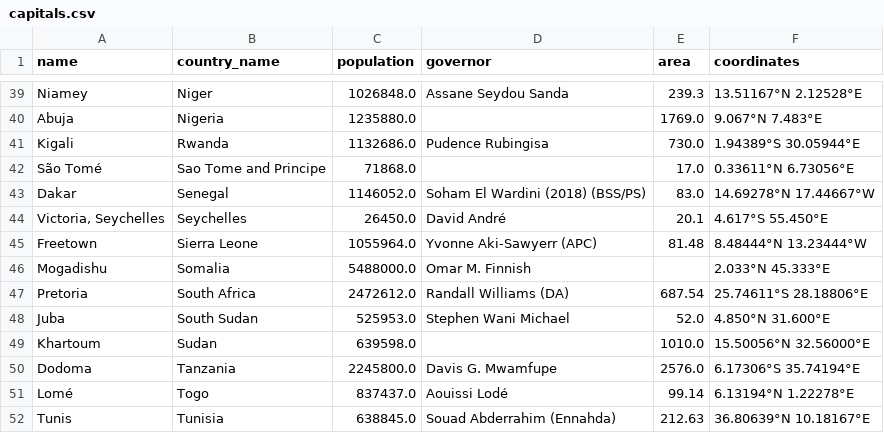
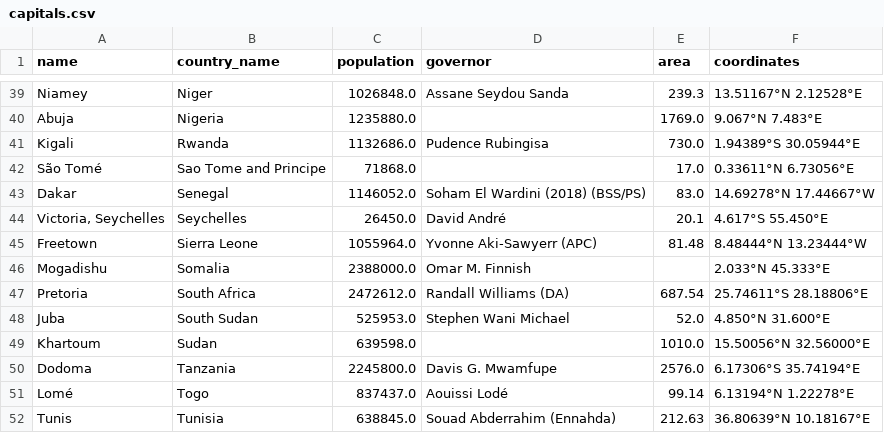
Before and after one commit to amroadel/WorldGeopedia, a CSV file: Milestone2/data/capitals.csv, drawn as a sheet; only a part is shown, gaps mark what is left out.

```diff
--- a/Milestone2/data/capitals.csv
+++ b/Milestone2/data/capitals.csv
@@ -45,3 +45,3 @@ Dakar,Senegal,1146052.0,Soham El Wardini (2018) (BSS/PS),83.0,14.69278°N 17.446
 Freetown,Sierra Leone,1055964.0,Yvonne Aki-Sawyerr (APC),81.48,8.48444°N 13.23444°W
-Mogadishu,Somalia,5488000.0,Omar M. Finnish,,2.033°N 45.333°E
+Mogadishu,Somalia,2388000.0,Omar M. Finnish,,2.033°N 45.333°E
 Pretoria,South Africa,2472612.0,Randall Williams (DA),687.54,25.74611°S 28.18806°E
```
Also changed, not shown: Milestone2/data/countries.csv, Milestone2/data/currencies.csv, 5 other files.
